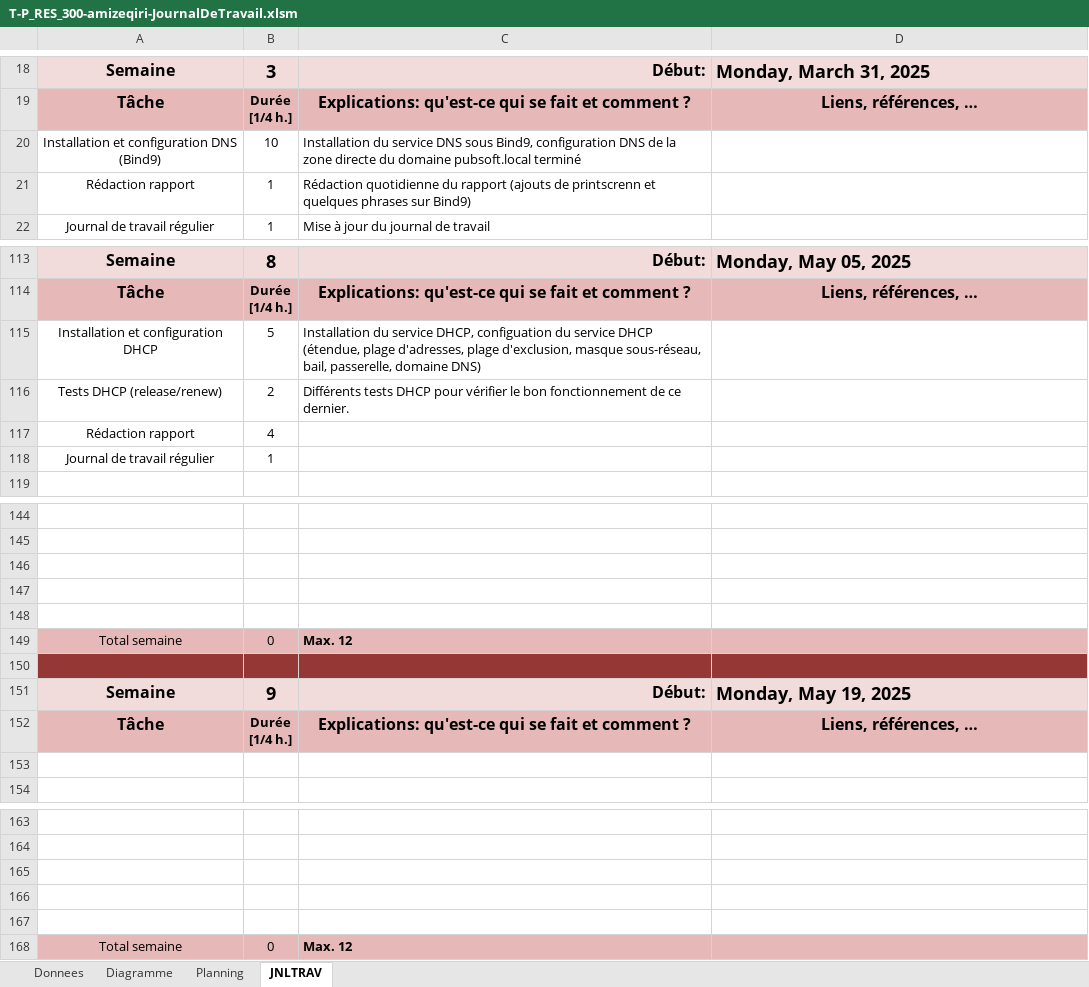
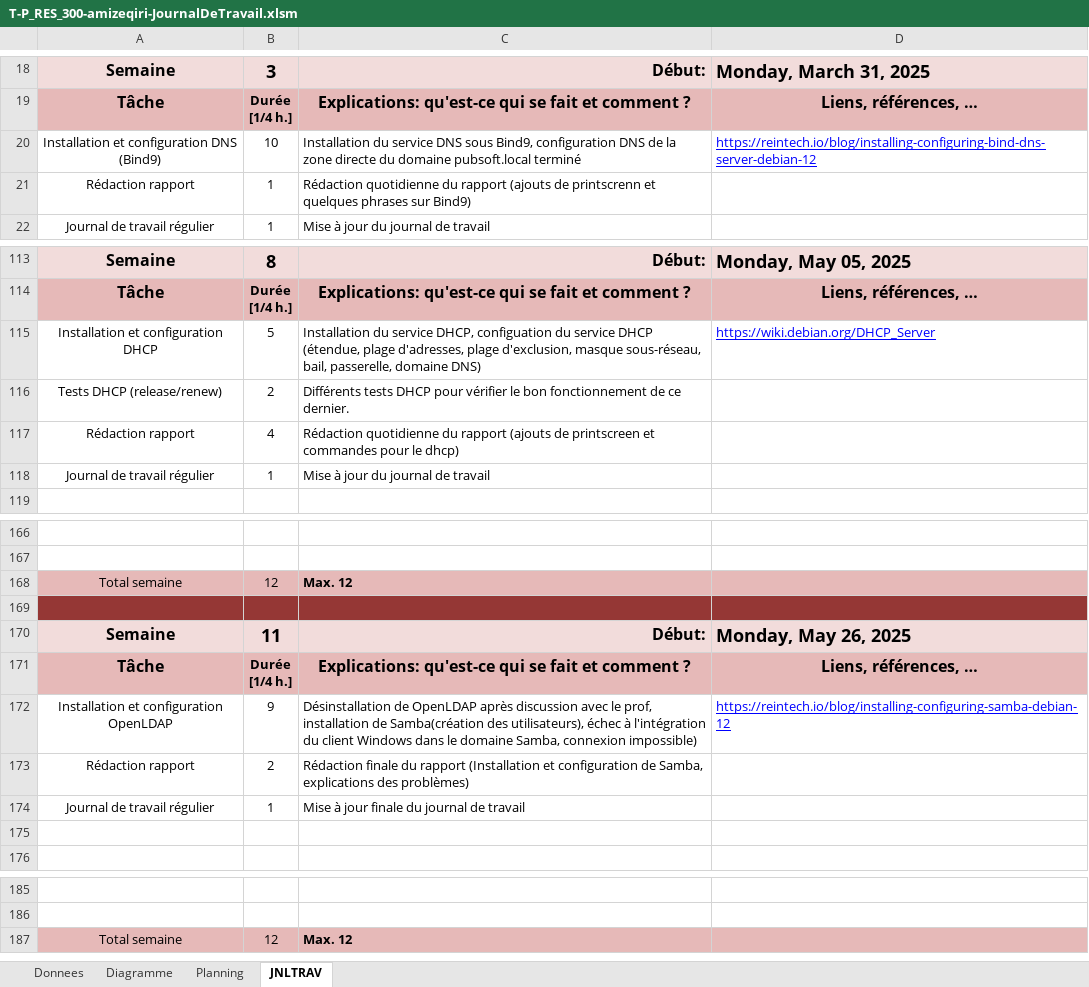
Before and after one commit to zeqamir/P_RES_300, an Excel workbook: T-P_RES_300-amizeqiri-JournalDeTravail.xlsm, sheet JNLTRAV, drawn as a sheet; only a part is shown, gaps mark what is left out; values as stored, in another font and other column widths than the file's, no borders; charts and pictures not drawn; removed rows and columns are numbered as before the commit, all else as after; the diff covers the shown part only; the diff names each change by its address in the sheet, - before the commit and + after, or states it on an @@ line.

Commit message:
samba pas fini

```diff
--- a/T-P_RES_300-amizeqiri-JournalDeTravail.xlsm (sheet JNLTRAV)
+++ b/T-P_RES_300-amizeqiri-JournalDeTravail.xlsm (sheet JNLTRAV)
-D20: (empty)
+D20: https://reintech.io/blog/installing-configuring-bind-dns-server-debian-12
-D115: (empty)
+D115: https://wiki.debian.org/DHCP_Server
-C117: (empty)
+C117: Rédaction quotidienne du rapport (ajouts de printscreen et commandes pour le dhcp)
-C118: (empty)
+C118: Mise à jour du journal de travail
+row 168: Total semaine | 12 | Max. 12
-A169:D169 fill: none
+A169:D169 fill: #953735
-row 147: (empty)
-row 148: (empty)
-row 149: Total semaine | 0 | Max. 12
-row 150: (empty)
-B170: 9
+B170: 11
-D170: Monday, May 19, 2025
+D170: Monday, May 26, 2025
+row 172: Installation et configuration OpenLDAP | 9 | Désinstallation de OpenLDAP après discussion avec le prof, installation de Samba(création des utilisateurs), échec à l'intégration du client Windows dans le domaine Samba, connexion impossible) | https://reintech.io/blog/installing-configuring-samba-debian-12
+row 173: Rédaction rapport | 2 | Rédaction finale du rapport (Installation et configuration de Samba, explications des problèmes)
+row 174: Journal de travail régulier | 1 | Mise à jour finale du journal de travail
-row 165: (empty)
-row 166: (empty)
-row 167: (empty)
-B187: 0
+B187: 12
```
Also changed, not shown: 22 added rows and 6 edited cells elsewhere in this sheet, sheet Diagramme, charts or pictures, 1 other file.
